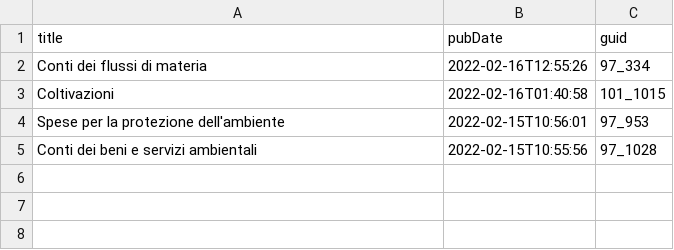
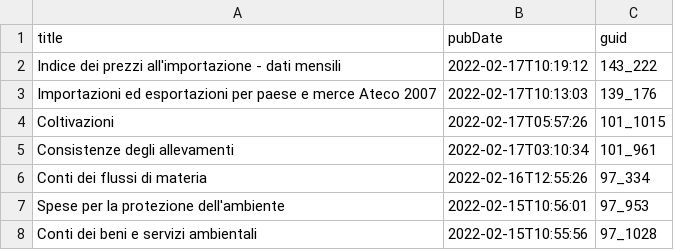
Before and after one commit to ondata/guida-api-istat, a CSV file: risorse/aggiornamenti.csv, drawn as a sheet; removed rows and columns are numbered as before the commit, all else as after; the diff names each change by its address in the sheet, - before the commit and + after, or states it on an @@ line.

```diff
--- a/risorse/aggiornamenti.csv
+++ b/risorse/aggiornamenti.csv
+row 2: Indice dei prezzi all'importazione - dati mensili | 2022-02-17T10:19:12 | 143_222
+row 3: Importazioni ed esportazioni per paese e merce Ateco 2007 | 2022-02-17T10:13:03 | 139_176
+row 4: Coltivazioni | 2022-02-17T05:57:26 | 101_1015
+row 5: Consistenze degli allevamenti | 2022-02-17T03:10:34 | 101_961
-row 3: Coltivazioni | 2022-02-16T01:40:58 | 101_1015
```
Also changed, not shown: 1 other file.
